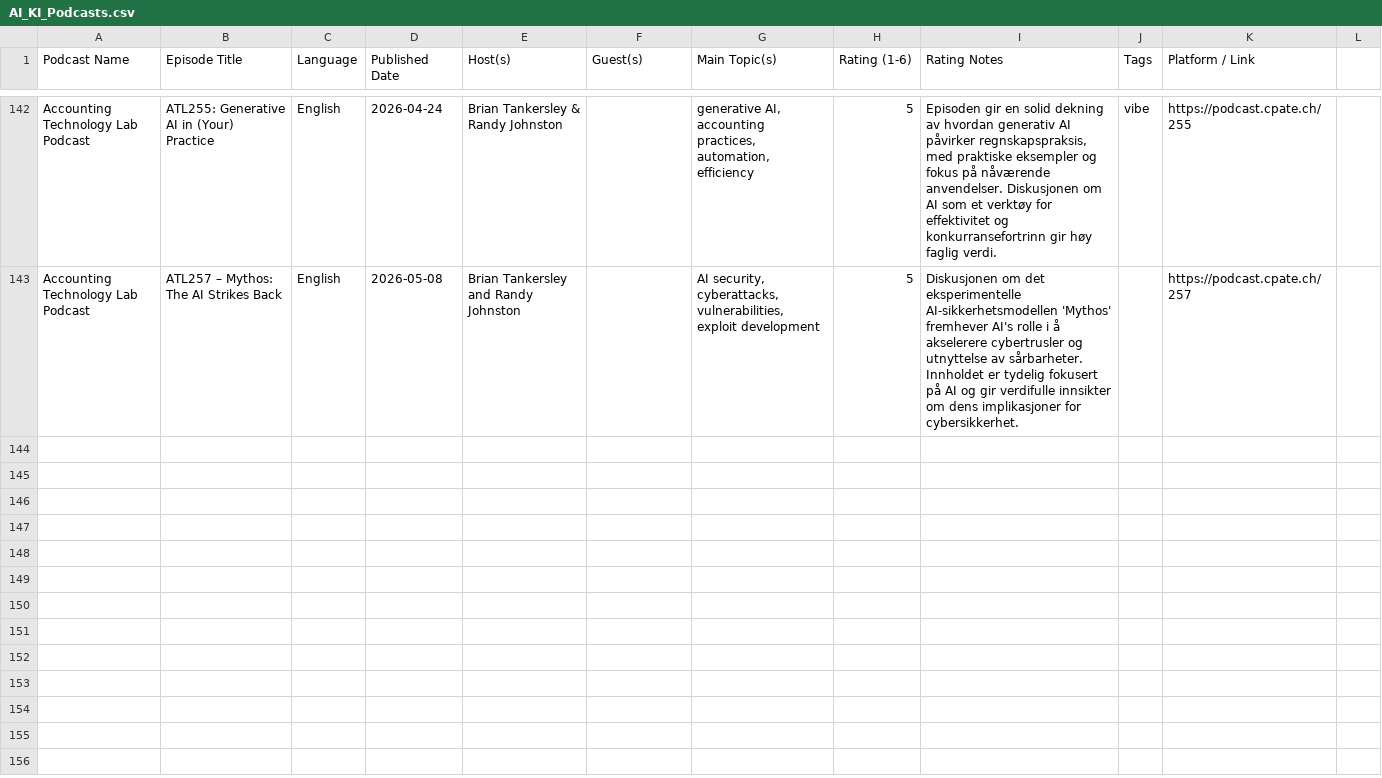
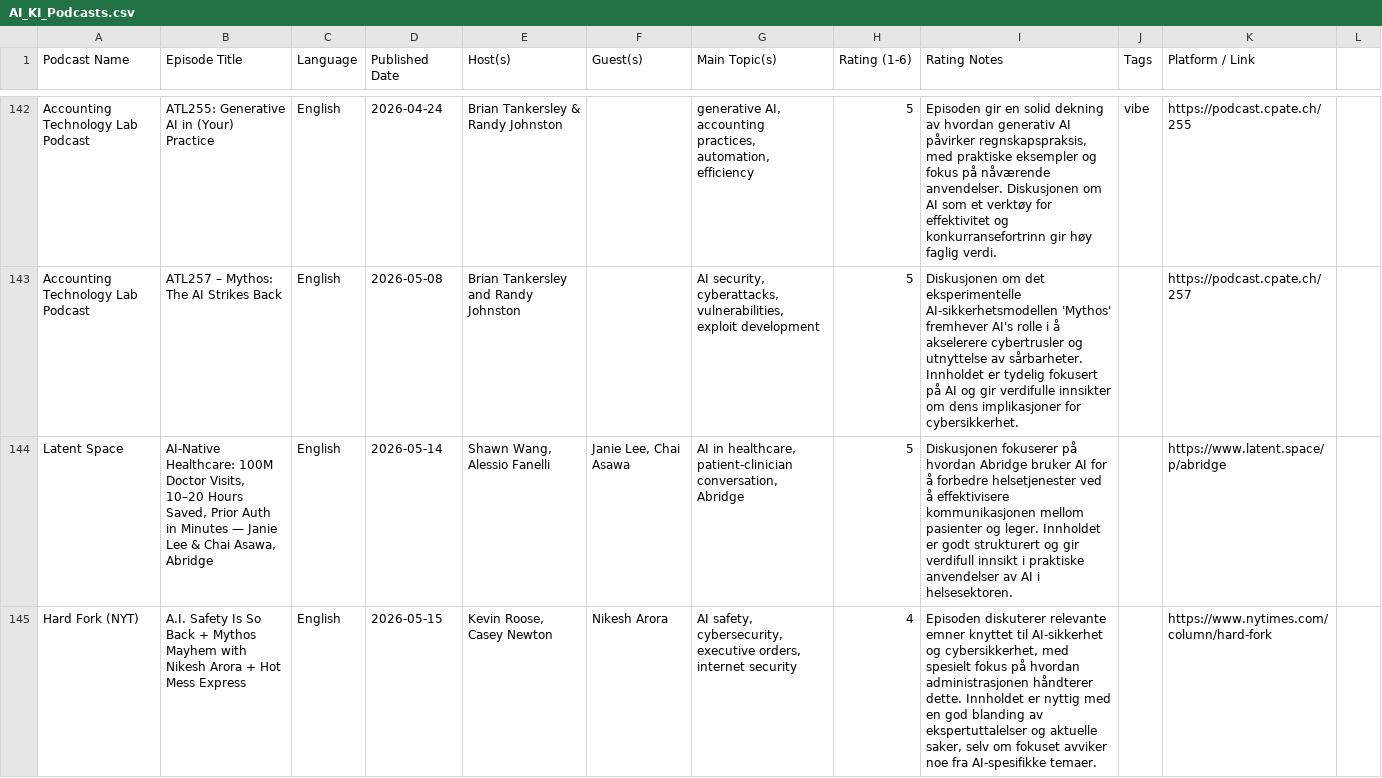
Before and after one commit to cathrinei/AIPodcastClaude, a CSV file: AI_KI_Podcasts.csv, drawn as a sheet; only a part is shown, gaps mark what is left out; the diff covers the shown part only; the diff names each change by its address in the sheet, - before the commit and + after, or states it on an @@ line.

```diff
--- a/AI_KI_Podcasts.csv
+++ b/AI_KI_Podcasts.csv
+row 144: Latent Space | AI-Native Healthcare: 100M Doctor Visits, 10–20 Hours Saved, Prior Auth in Minutes — Janie Lee & Chai Asawa, Abridge | English | 2026-05-14 | Shawn Wang, Alessio Fanelli | Janie Lee, Chai Asawa | AI in healthcare, patient-clinician conversation, Abridge | 5 | Diskusjonen fokuserer på hvordan Abridge bruker AI for å forbedre helsetjenester ved å effektivisere kommunikasjonen mellom pasienter og leger. Innholdet er godt strukturert og gir verdifull innsikt i praktiske anvendelser av AI i helsesektoren. |  | https://www.latent.space/p/abridge
+row 145: Hard Fork (NYT) | A.I. Safety Is So Back + Mythos Mayhem with Nikesh Arora + Hot Mess Express | English | 2026-05-15 | Kevin Roose, Casey Newton | Nikesh Arora | AI safety, cybersecurity, executive orders, internet security | 4 | Episoden diskuterer relevante emner knyttet til AI-sikkerhet og cybersikkerhet, med spesielt fokus på hvordan administrasjonen håndterer dette. Innholdet er nyttig med en god blanding av ekspertuttalelser og aktuelle saker, selv om fokuset avviker noe fra AI-spesifikke temaer. |  | https://www.nytimes.com/column/hard-fork
```
Also changed, not shown: 3 added rows elsewhere in this file, rejected_episodes.csv, 1 other file.
